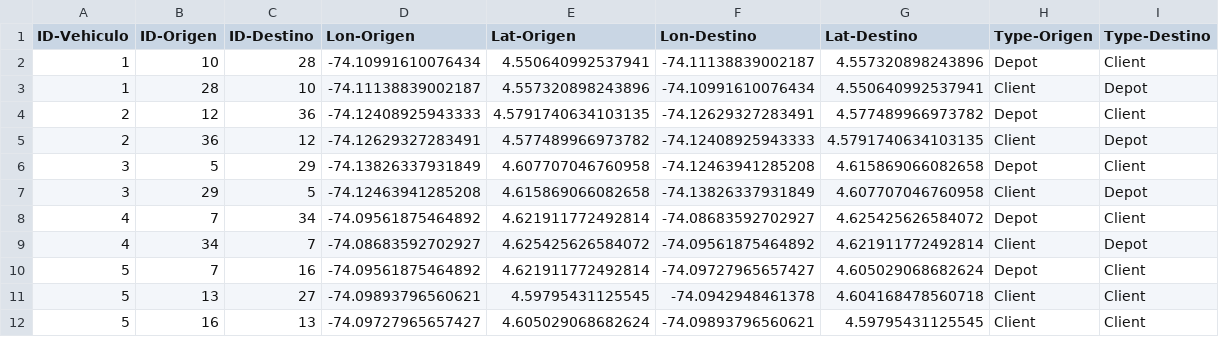
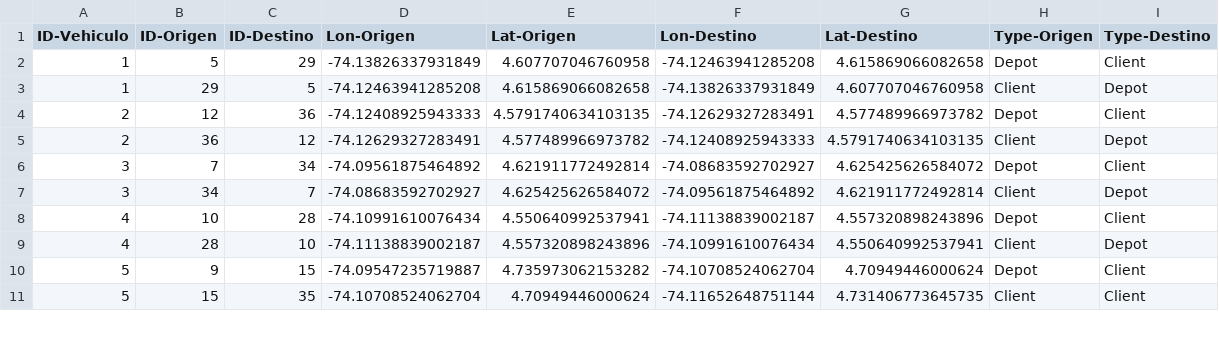
Before and after one commit to JuanManuelJaureguiRozo/Proyecto_MOS, a CSV file: Entrega 2/results_case_1/MOS1-caso-estandar-1-ruta-extended.csv, drawn as a sheet; only a part is shown; the diff covers the shown part only.

```diff
--- a/Entrega 2/results_case_1/MOS1-caso-estandar-1-ruta-extended.csv
+++ b/Entrega 2/results_case_1/MOS1-caso-estandar-1-ruta-extended.csv
@@ -1,12 +1,11 @@
 ID-Vehiculo,ID-Origen,ID-Destino,Lon-Origen,Lat-Origen,Lon-Destino,Lat-Destino,Type-Origen,Type-Destino
-1,10,28,-74.10991610076434,4.550640992537941,-74.11138839002187,4.557320898243896,Depot,Client
-1,28,10,-74.11138839002187,4.557320898243896,-74.10991610076434,4.550640992537941,Client,Depot
+1,5,29,-74.13826337931849,4.607707046760958,-74.12463941285208,4.615869066082658,Depot,Client
+1,29,5,-74.12463941285208,4.615869066082658,-74.13826337931849,4.607707046760958,Client,Depot
 2,12,36,-74.12408925943333,4.5791740634103135,-74.12629327283491,4.577489966973782,Depot,Client
 2,36,12,-74.12629327283491,4.577489966973782,-74.12408925943333,4.5791740634103135,Client,Depot
-3,5,29,-74.13826337931849,4.607707046760958,-74.12463941285208,4.615869066082658,Depot,Client
-3,29,5,-74.12463941285208,4.615869066082658,-74.13826337931849,4.607707046760958,Client,Depot
-4,7,34,-74.09561875464892,4.621911772492814,-74.08683592702927,4.625425626584072,Depot,Client
-4,34,7,-74.08683592702927,4.625425626584072,-74.09561875464892,4.621911772492814,Client,Depot
-5,7,16,-74.09561875464892,4.621911772492814,-74.09727965657427,4.605029068682624,Depot,Client
-5,13,27,-74.09893796560621,4.59795431125545,-74.0942948461378,4.604168478560718,Client,Client
-5,16,13,-74.09727965657427,4.605029068682624,-74.09893796560621,4.59795431125545,Client,Client
+3,7,34,-74.09561875464892,4.621911772492814,-74.08683592702927,4.625425626584072,Depot,Client
+3,34,7,-74.08683592702927,4.625425626584072,-74.09561875464892,4.621911772492814,Client,Depot
+4,10,28,-74.10991610076434,4.550640992537941,-74.11138839002187,4.557320898243896,Depot,Client
+4,28,10,-74.11138839002187,4.557320898243896,-74.10991610076434,4.550640992537941,Client,Depot
+5,9,15,-74.09547235719887,4.735973062153282,-74.10708524062704,4.70949446000624,Depot,Client
+5,15,35,-74.10708524062704,4.70949446000624,-74.11652648751144,4.731406773645735,Client,Client
```
Also changed, not shown: 7 added rows, 6 removed rows and 8 edited cells elsewhere in this file, Entrega 2/results_case_1/MOS1-caso-estandar-1-ruta.csv, Entrega 2/results_case_2/MOS2-caso-costos-2-ruta-extended.csv, 8 other files.
